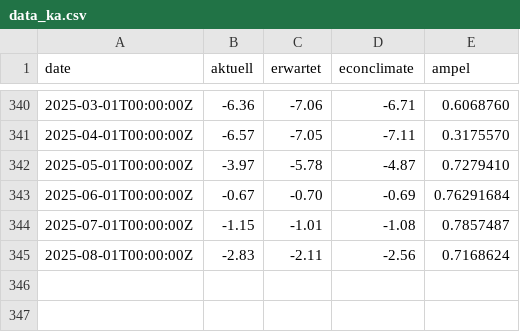
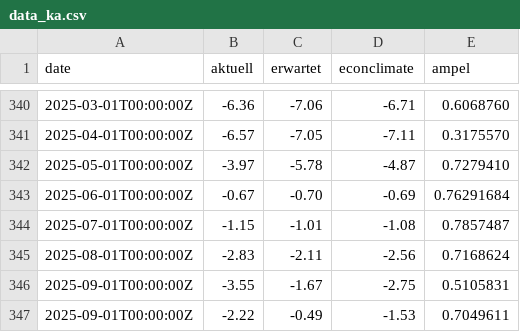
Before and after one commit to Sp1r1tgolem/ka_data, a CSV file: data_ka.csv, drawn as a sheet; only a part is shown, gaps mark what is left out; the diff names each change by its address in the sheet, - before the commit and + after, or states it on an @@ line.

Commit message:
Add September & Oktober 2025 entries to data_ka.csv

```diff
--- a/data_ka.csv
+++ b/data_ka.csv
+row 346: 2025-09-01T00:00:00Z | -3.55 | -1.67 | -2.75 | 0.5105831
+row 347: 2025-09-01T00:00:00Z | -2.22 | -0.49 | -1.53 | 0.7049611
```
